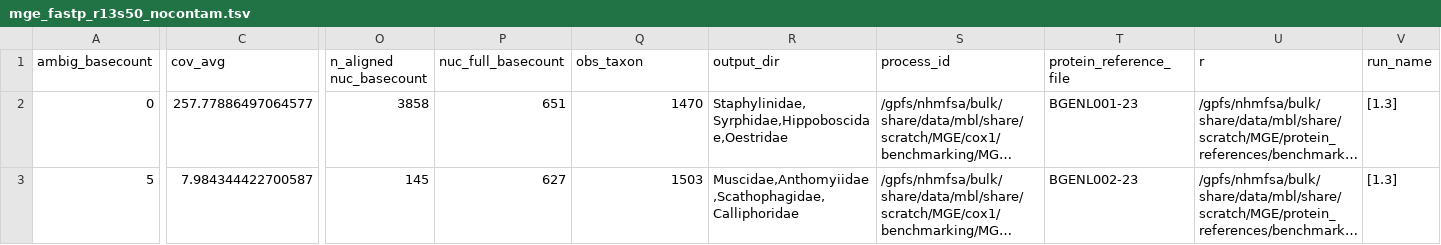
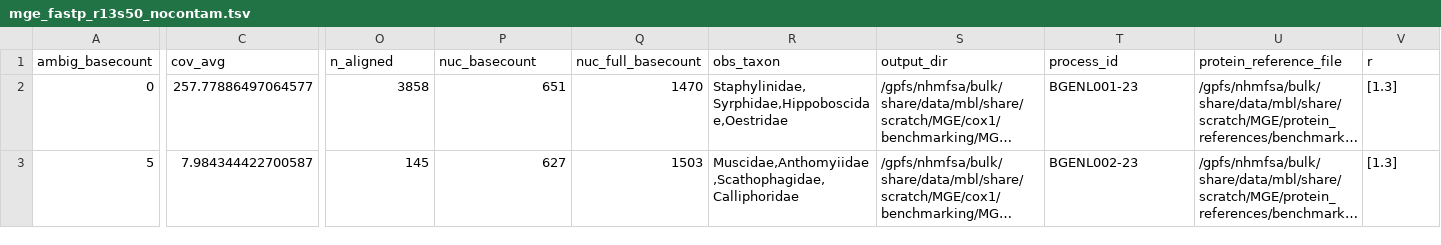
Before and after one commit to naturalis/barcode_validator, a TSV file: data/mge_fastp_r13s50_nocontam.tsv, drawn as a sheet; only a part is shown, gaps mark what is left out; long unchanged cells end in …; the diff covers the shown part only; the diff names each change by its address in the sheet, - before the commit and + after, or states it on an @@ line.

Commit message:
Update mge_fastp_r13s50_nocontam.tsv

```diff
--- a/data/mge_fastp_r13s50_nocontam.tsv
+++ b/data/mge_fastp_r13s50_nocontam.tsv
-O1: n_aligned nuc_basecount
+O1: n_aligned
-P1: nuc_full_basecount
+P1: nuc_basecount
-Q1: obs_taxon
+Q1: nuc_full_basecount
-R1: output_dir
+R1: obs_taxon
-S1: process_id
+S1: output_dir
-T1: protein_reference_file
+T1: process_id
-U1: r
+U1: protein_reference_file
-V1: run_name
+V1: r
```
Also changed, not shown: 6 edited cells elsewhere in this file.
